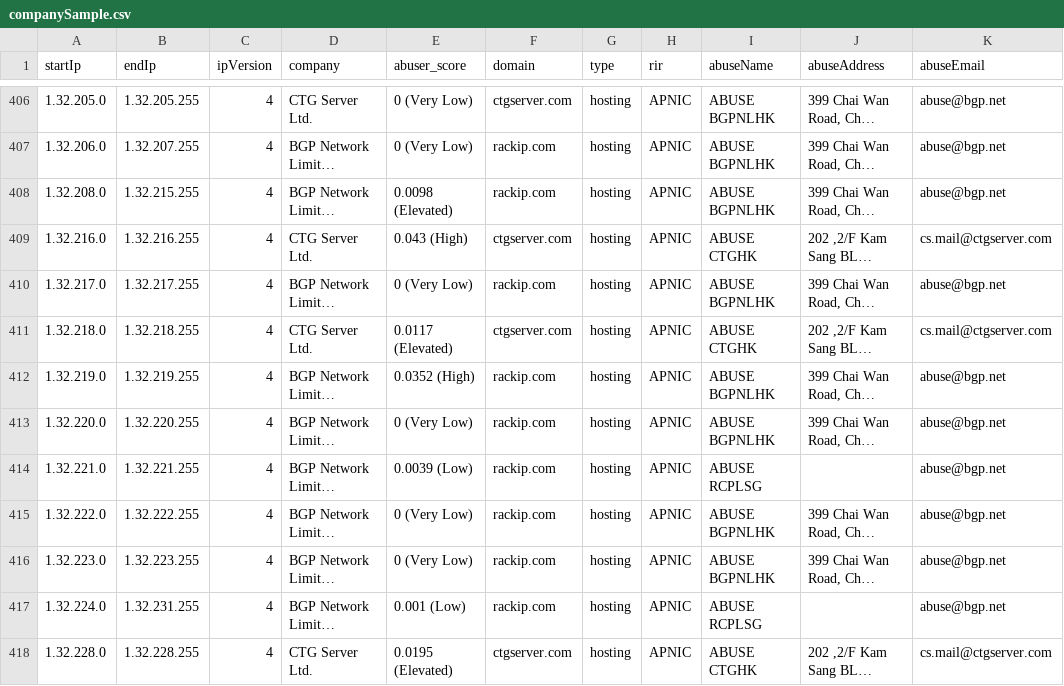
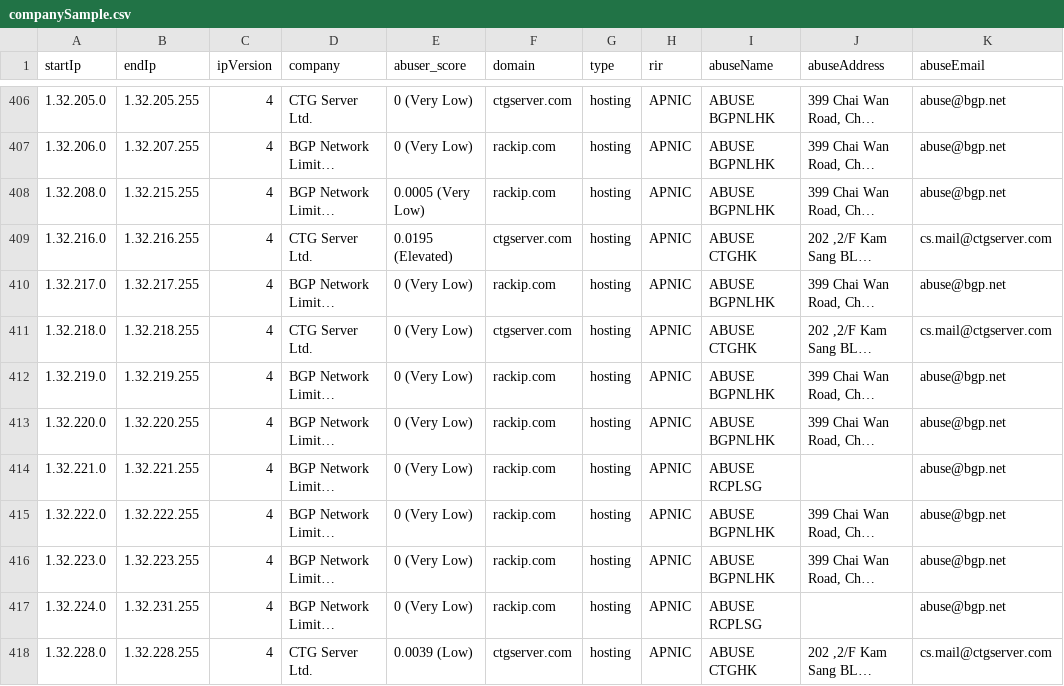
Before and after one commit to ipapi-is/ipapi, a CSV file: databases/companySample.csv, drawn as a sheet; only a part is shown, gaps mark what is left out; long unchanged cells end in …; the diff covers the shown part only; the diff names each change by its address in the sheet, - before the commit and + after, or states it on an @@ line.

```diff
--- a/databases/companySample.csv
+++ b/databases/companySample.csv
-E408 (abuser_score): 0.0098 (Elevated)
+E408 (abuser_score): 0.0005 (Very Low)
-E409 (abuser_score): 0.043 (High)
+E409 (abuser_score): 0.0195 (Elevated)
-E411 (abuser_score): 0.0117 (Elevated)
+E411 (abuser_score): 0 (Very Low)
-E412 (abuser_score): 0.0352 (High)
+E412 (abuser_score): 0 (Very Low)
-E414 (abuser_score): 0.0039 (Low)
+E414 (abuser_score): 0 (Very Low)
-E417 (abuser_score): 0.001 (Low)
+E417 (abuser_score): 0 (Very Low)
-E418 (abuser_score): 0.0195 (Elevated)
+E418 (abuser_score): 0.0039 (Low)
```
Also changed, not shown: 60 edited cells elsewhere in this file, databases/Abuser-Database-Sample.csv, databases/Enumerated-VPN-Database-Sample.csv, 18 other files.
